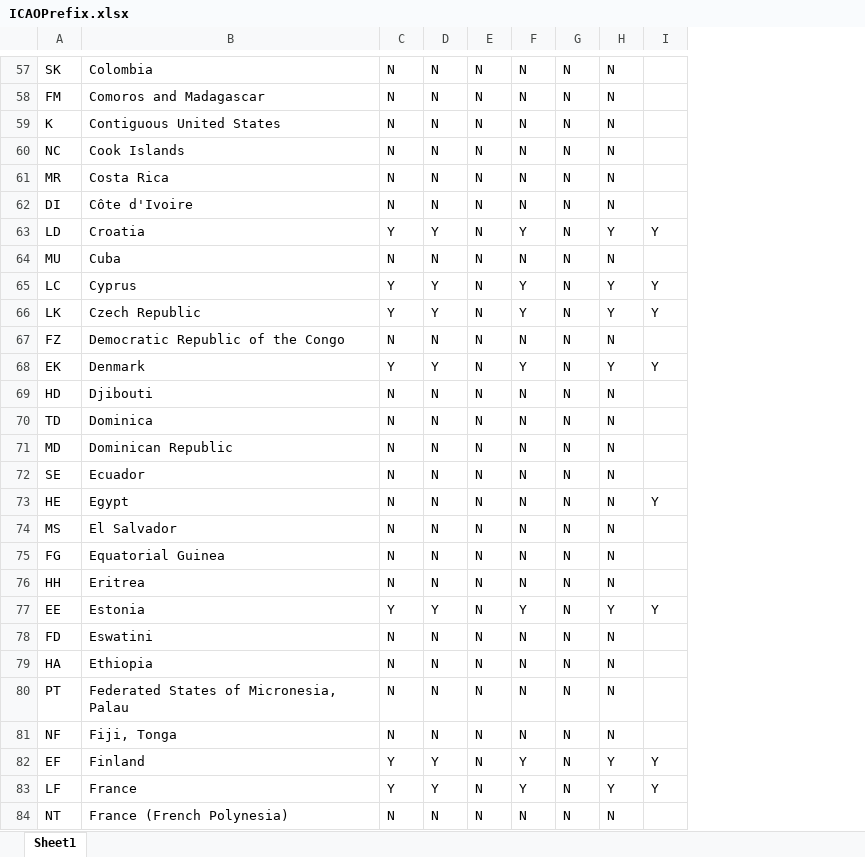
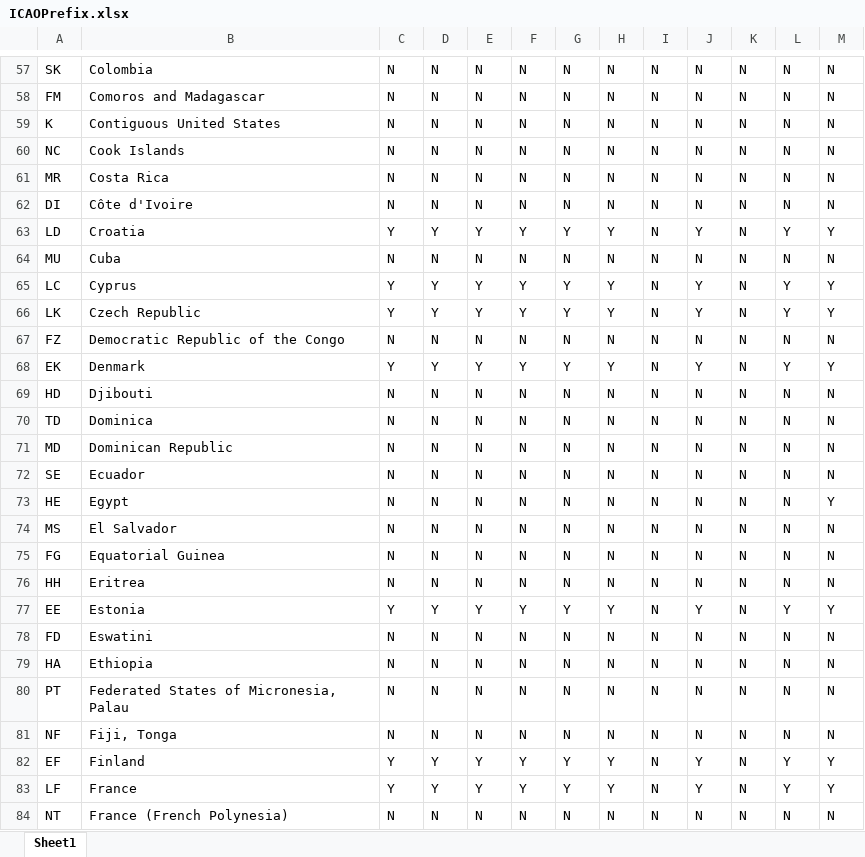
Before and after one commit to eeftychiou/FuelCost, an Excel workbook: data/ICAOPrefix.xlsx, sheet Sheet1, drawn as a sheet; only a part is shown, gaps mark what is left out; values as stored, in another font and other column widths than the file's, no borders; addresses are those after the commit; the diff covers the shown part only; the diff names each change by its address in the sheet, - before the commit and + after, or states it on an @@ line.

```diff
--- a/data/ICAOPrefix.xlsx (sheet Sheet1)
+++ b/data/ICAOPrefix.xlsx (sheet Sheet1)
+column I, rows 57-84: all N
+column J, rows 57-84: N | N | N | N | N | N | Y | N | Y | Y | N | Y | N | N | N | N | N | N | N | N | Y | N | N | N | N | Y | Y | N
+column K, rows 57-84: all N
+column L, rows 57-84: N | N | N | N | N | N | Y | N | Y | Y | N | Y | N | N | N | N | N | N | N | N | Y | N | N | N | N | Y | Y | N
-M57:M62: (empty)
+M57:M62: N
-E63: N
+E63: Y
-G63: N
+G63: Y
-M64: (empty)
+M64: N
-E65:E66: N
+E65:E66: Y
-G65:G66: N
+G65:G66: Y
-M67: (empty)
+M67: N
-E68: N
+E68: Y
-G68: N
+G68: Y
-M69:M72: (empty)
+M69:M72: N
-M74:M76: (empty)
+M74:M76: N
-E77: N
+E77: Y
-G77: N
+G77: Y
-M78:M81: (empty)
+M78:M81: N
-E82:E83: N
+E82:E83: Y
-G82:G83: N
+G82:G83: Y
-M84: (empty)
+M84: N
```
Also changed, not shown: 291 edited cells elsewhere in this sheet, 3 other files.
